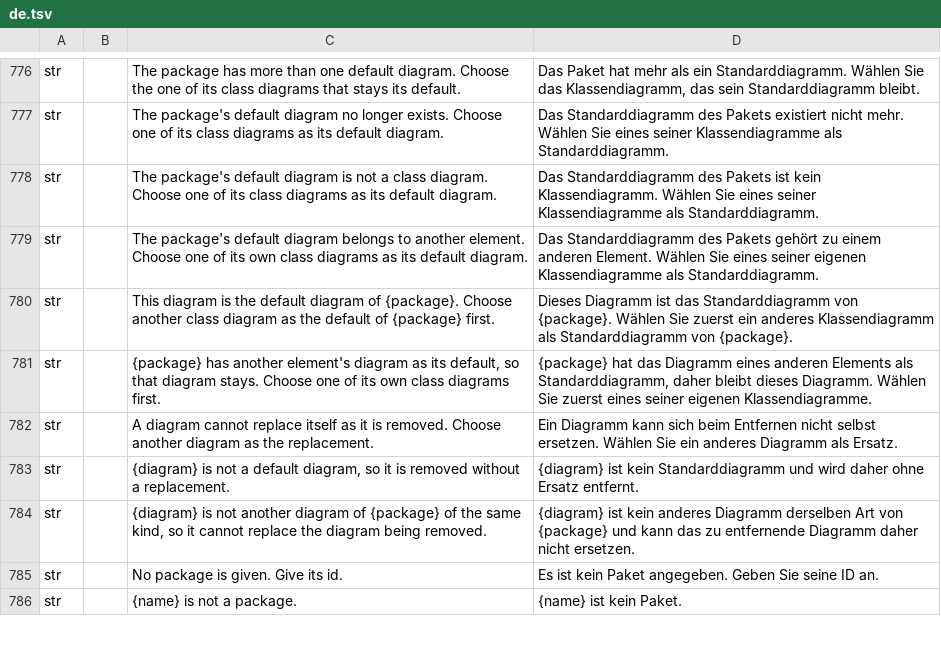
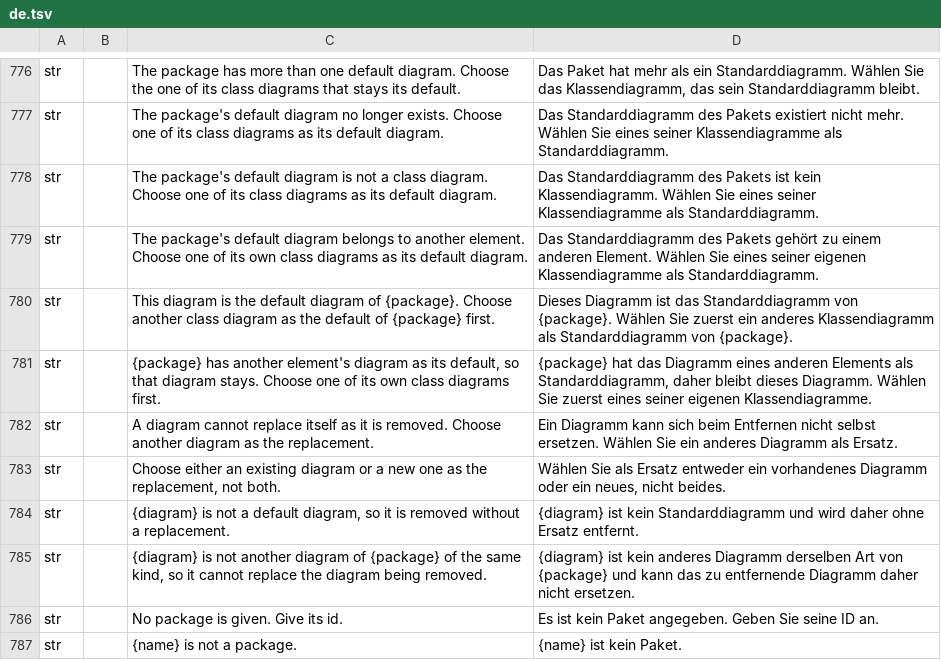
Before and after one commit to software-vision-ai/archforge, a TSV file: crates/ui-egui/src/i18n/de.tsv, drawn as a sheet; only a part is shown, gaps mark what is left out.

```diff
--- a/crates/ui-egui/src/i18n/de.tsv
+++ b/crates/ui-egui/src/i18n/de.tsv
@@ -782,2 +782,3 @@ str		{package} has another element's diagram as its default, so that diagram sta
 str		A diagram cannot replace itself as it is removed. Choose another diagram as the replacement.	Ein Diagramm kann sich beim Entfernen nicht selbst ersetzen. Wählen Sie ein anderes Diagramm als Ersatz.
+str		Choose either an existing diagram or a new one as the replacement, not both.	Wählen Sie als Ersatz entweder ein vorhandenes Diagramm oder ein neues, nicht beides.
 str		{diagram} is not a default diagram, so it is removed without a replacement.	{diagram} ist kein Standarddiagramm und wird daher ohne Ersatz entfernt.
```
Also changed, not shown: crates/ui-egui/src/i18n/en.tsv, crates/ui-egui/src/i18n/fr.tsv, 16 other files.
